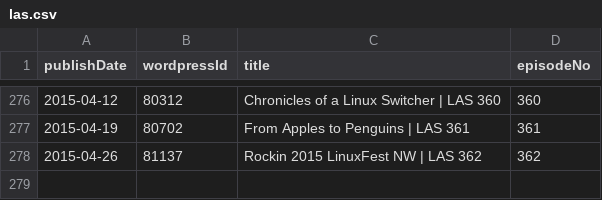
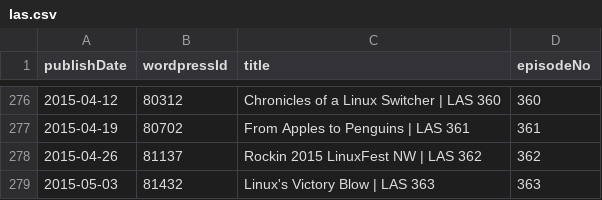
Before and after one commit to Cj-Malone/jb_data, a CSV file: shows/las.csv, drawn as a sheet; only a part is shown, gaps mark what is left out.

Commit message:
Escape CSV Data

```diff
--- a/shows/las.csv
+++ b/shows/las.csv
@@ -278 +278,2 @@ publishDate,wordpressId,title,episodeNo
 2015-04-26,81137,Rockin 2015 LinuxFest NW | LAS 362,362
+2015-05-03,81432,Linux's Victory Blow | LAS 363,363
```
Also changed, not shown: shows/unfl.csv.
